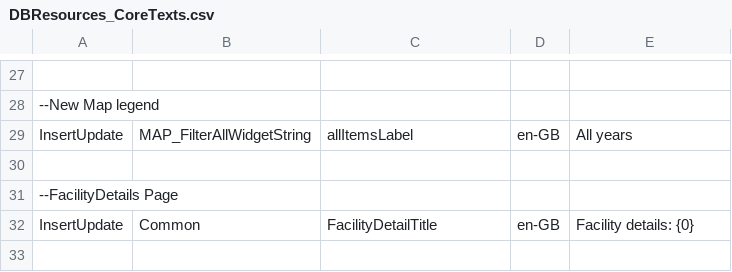
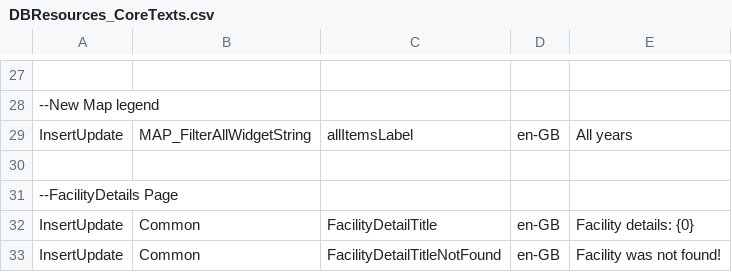
Before and after one commit to soravroyal/ERP, a CSV file: Website/WebAppCode/DBResources_CoreTexts.csv, drawn as a sheet; only a part is shown, gaps mark what is left out.

Commit message:
text for facility not found

```diff
--- a/Website/WebAppCode/DBResources_CoreTexts.csv
+++ b/Website/WebAppCode/DBResources_CoreTexts.csv
@@ -32 +32,2 @@ InsertUpdate|MAP_FilterAllWidgetString|allItemsLabel|en-GB|All years
 InsertUpdate|Common|FacilityDetailTitle|en-GB|Facility details: {0}
+InsertUpdate|Common|FacilityDetailTitleNotFound|en-GB|Facility was not found!
```
